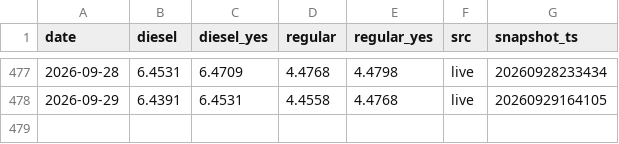
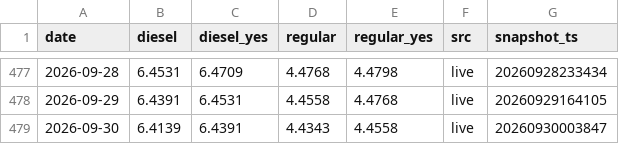
Before and after one commit to Yevheniimakhota/kalshi-ai-trading-bot, a CSV file: data/aaa/aaa_daily.csv, drawn as a sheet; only a part is shown, gaps mark what is left out; the diff names each change by its address in the sheet, - before the commit and + after, or states it on an @@ line.

```diff
--- a/data/aaa/aaa_daily.csv
+++ b/data/aaa/aaa_daily.csv
+row 479: 2026-09-30 | 6.4139 | 6.4391 | 4.4343 | 4.4558 | live | 20260930003847
```
Also changed, not shown: data/aaa/states/ca.csv, data/aaa/states/co.csv, 23 other files.
